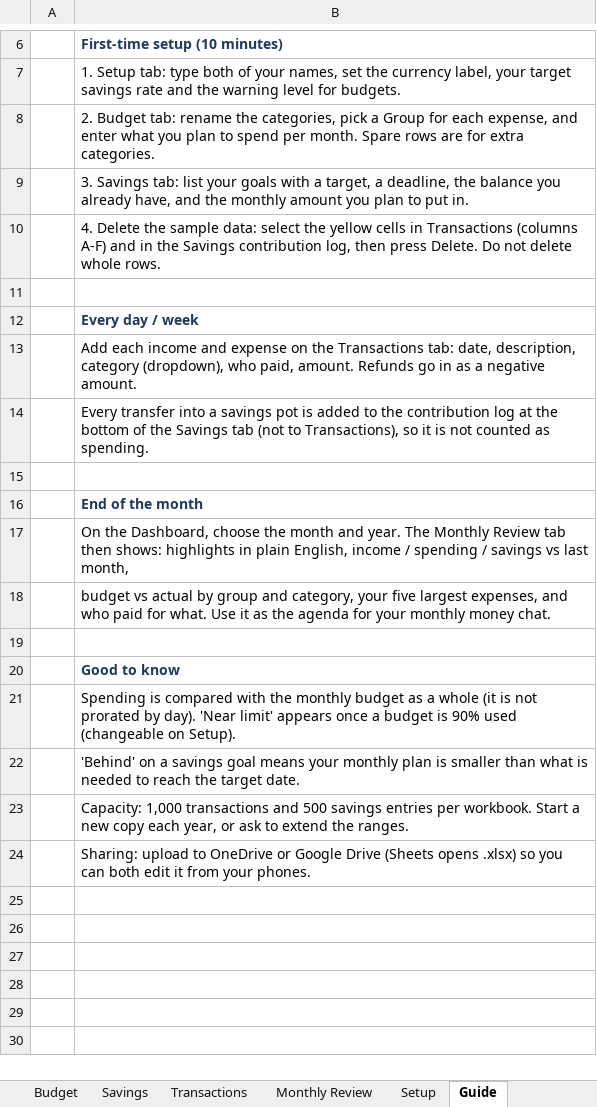
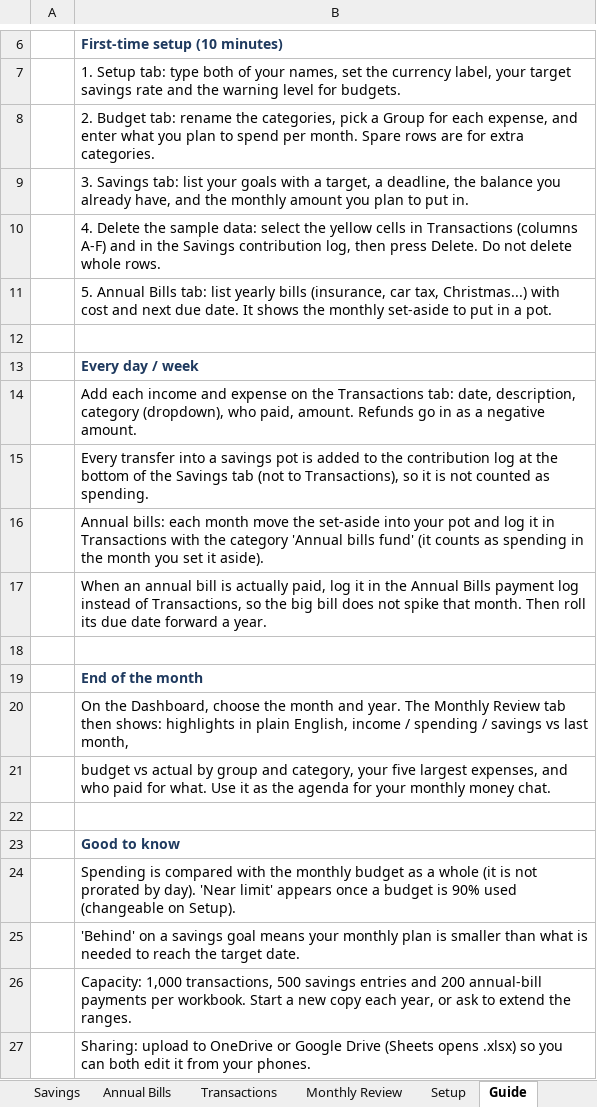
Before and after one commit to ozerebelo/finance, an Excel workbook: Household_Finances.xlsx, sheet Guide, drawn as a sheet; only a part is shown, gaps mark what is left out; values as stored, in another font and other column widths than the file's, no borders; addresses are those after the commit; the diff names each change by its address in the sheet, - before the commit and + after, or states it on an @@ line.

```diff
--- a/Household_Finances.xlsx (sheet Guide)
+++ b/Household_Finances.xlsx (sheet Guide)
+sheet tab: Annual Bills
+row 11:  | 5. Annual Bills tab: list yearly bills (insurance, car tax, Christmas...) with cost and next due date. It shows the monthly set-aside to put in a pot.
+row 16:  | Annual bills: each month move the set-aside into your pot and log it in Transactions with the category 'Annual bills fund' (it counts as spending in the month you set it aside).
+row 17:  | When an annual bill is actually paid, log it in the Annual Bills payment log instead of Transactions, so the big bill does not spike that month. Then roll its due date forward a year.
-B26: Capacity: 1,000 transactions and 500 savings entries per workbook.…
+B26: Capacity: 1,000 transactions, 500 savings entries and 200 annual-bill payments per workbook.…
```
Also changed, not shown: sheet Monthly Review, sheet Dashboard, sheet Budget, sheet Transactions, formulas that keep their value, hidden cells, charts or pictures, 1 other file.
